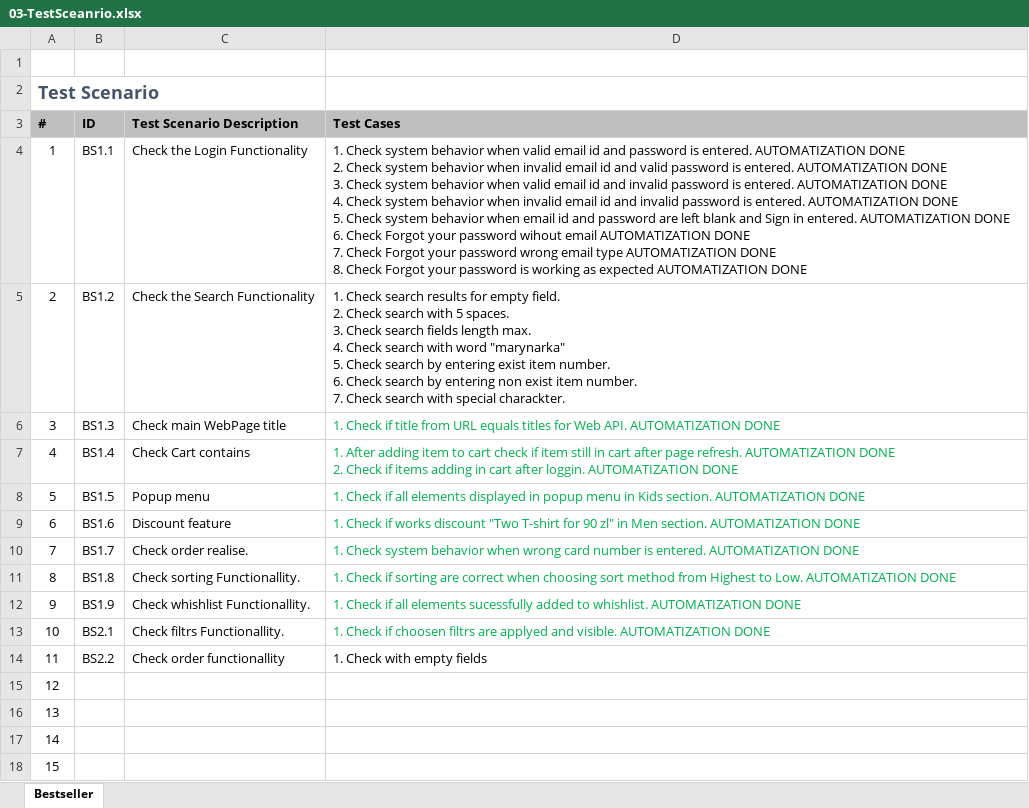
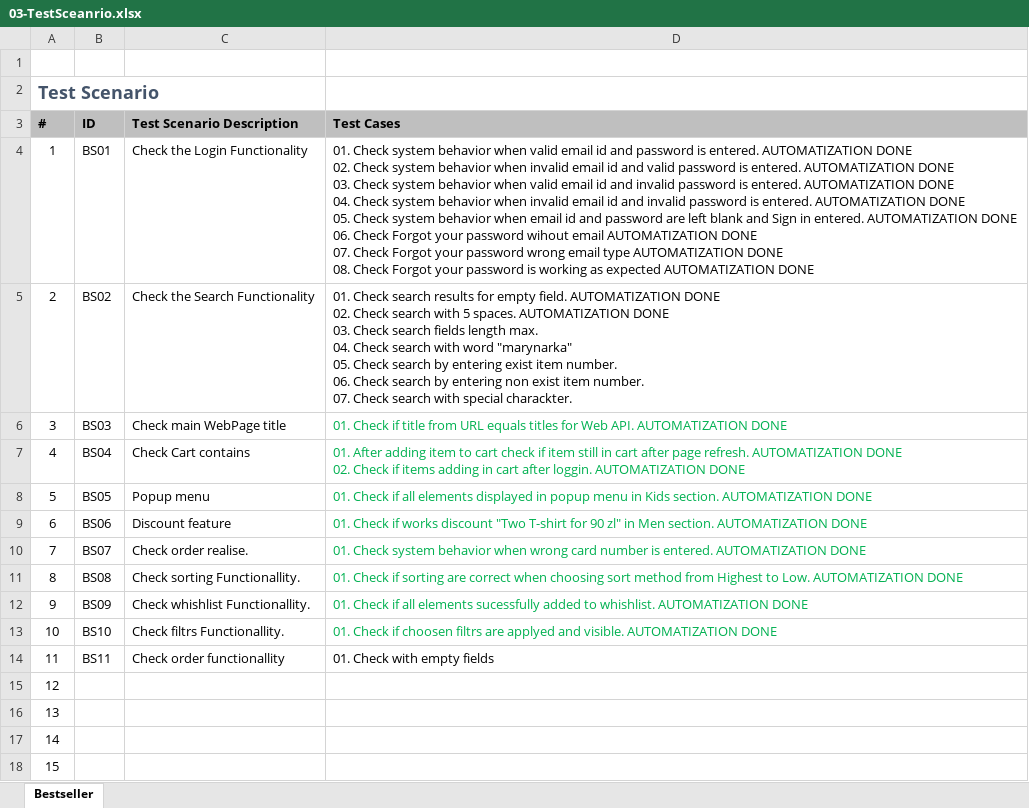
Before and after one commit to ArturBabenko/AutomatisationBestseller, an Excel workbook: Test documentation/03-TestSceanrio.xlsx, sheet Bestseller, drawn as a sheet; values as stored, in another font and other column widths than the file's, no borders; ↵ is a line break in a cell; the diff names each change by its address in the sheet, - before the commit and + after, or states it on an @@ line.

Commit message:
tests reorganization

```diff
--- a/Test documentation/03-TestSceanrio.xlsx (sheet Bestseller)
+++ b/Test documentation/03-TestSceanrio.xlsx (sheet Bestseller)
-B4 (ID): BS1.1
+B4 (ID): BS01
-D4 (Test Cases): 1. Check system behavior when valid email id and password is entered. AUTOMATIZATION DONE ↵ 2. Check system behavior when invalid email id and valid password is entered. AUTOMATIZATION DONE ↵ 3. Check system behavior when valid email id and invalid password is entered. AUTOMATIZATION DONE ↵ 4. Check system behavior when invalid email id and invalid password is entered. AUTOMATIZATION DONE ↵ 5. Check system behavior when email id and password are left blank and Sign in entered. AUTOMATIZATION DONE ↵ 6. Check Forgot your password wihout email AUTOMATIZATION DONE ↵ 7. Check Forgot your password wrong email type AUTOMATIZATION DONE ↵ 8. Check Forgot…
+D4 (Test Cases): 01. Check system behavior when valid email id and password is entered. AUTOMATIZATION DONE ↵ 02. Check system behavior when invalid email id and valid password is entered. AUTOMATIZATION DONE ↵ 03. Check system behavior when valid email id and invalid password is entered. AUTOMATIZATION DONE ↵ 04. Check system behavior when invalid email id and invalid password is entered. AUTOMATIZATION DONE ↵ 05. Check system behavior when email id and password are left blank and Sign in entered. AUTOMATIZATION DONE ↵ 06. Check Forgot your password wihout email AUTOMATIZATION DONE ↵ 07. Check Forgot your password wrong email type AUTOMATIZATION DONE ↵ 08. Check Forgot…
-B5 (ID): BS1.2
+B5 (ID): BS02
-D5 (Test Cases): 1. Check search results for empty field. ↵ 2. Check search with 5 spaces. ↵ 3. Check search fields length max. ↵ 4. Check search with word "marynarka" ↵ 5. Check search by entering exist item number. ↵ 6. Check search by entering non exist item number. ↵ 7. Check search…
+D5 (Test Cases): 01. Check search results for empty field. AUTOMATIZATION DONE ↵ 02. Check search with 5 spaces. AUTOMATIZATION DONE ↵ 03. Check search fields length max. ↵ 04. Check search with word "marynarka" ↵ 05. Check search by entering exist item number. ↵ 06. Check search by entering non exist item number. ↵ 07. Check search…
-B6 (ID): BS1.3
+B6 (ID): BS03
-D6 (Test Cases): 1. Check if…
+D6 (Test Cases): 01. Check if…
-B7 (ID): BS1.4
+B7 (ID): BS04
-D7 (Test Cases): 1. After adding item to cart check if item still in cart after page refresh. AUTOMATIZATION DONE ↵ 2. Check if…
+D7 (Test Cases): 01. After adding item to cart check if item still in cart after page refresh. AUTOMATIZATION DONE ↵ 02. Check if…
-B8 (ID): BS1.5
+B8 (ID): BS05
-D8 (Test Cases): 1. Check if…
+D8 (Test Cases): 01. Check if…
-B9 (ID): BS1.6
+B9 (ID): BS06
-D9 (Test Cases): 1. Check if…
+D9 (Test Cases): 01. Check if…
-B10 (ID): BS1.7
+B10 (ID): BS07
-D10 (Test Cases): 1. Check system…
+D10 (Test Cases): 01. Check system…
-B11 (ID): BS1.8
+B11 (ID): BS08
-D11 (Test Cases): 1. Check if…
+D11 (Test Cases): 01. Check if…
-B12 (ID): BS1.9
+B12 (ID): BS09
-D12 (Test Cases): 1. Check if…
+D12 (Test Cases): 01. Check if…
-B13 (ID): BS2.1
+B13 (ID): BS10
-D13 (Test Cases): 1. Check if…
+D13 (Test Cases): 01. Check if…
-B14 (ID): BS2.2
+B14 (ID): BS11
-D14 (Test Cases): 1. Check with empty fields
+D14 (Test Cases): 01. Check with empty fields
```
Also changed, not shown: 21 other files.
